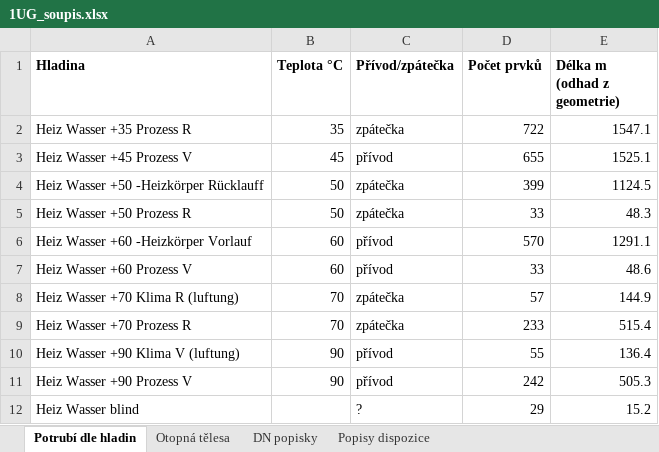
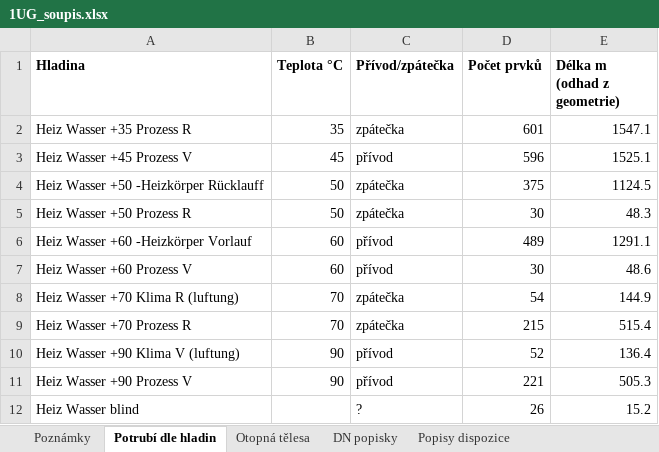
Before and after one commit to babulakmarek-cloud/Marek-1, an Excel workbook: vystupy/1UG_soupis.xlsx, sheet Potrubí dle hladin, drawn as a sheet; values as stored, in another font and other column widths than the file's, no borders; the diff names each change by its address in the sheet, - before the commit and + after, or states it on an @@ line.

```diff
--- a/vystupy/1UG_soupis.xlsx (sheet Potrubí dle hladin)
+++ b/vystupy/1UG_soupis.xlsx (sheet Potrubí dle hladin)
+sheet tab: Poznámky
-D2 (Počet prvků): 722
+D2 (Počet prvků): 601
-D3 (Počet prvků): 655
+D3 (Počet prvků): 596
-D4 (Počet prvků): 399
+D4 (Počet prvků): 375
-D5 (Počet prvků): 33
+D5 (Počet prvků): 30
-D6 (Počet prvků): 570
+D6 (Počet prvků): 489
-D7 (Počet prvků): 33
+D7 (Počet prvků): 30
-D8 (Počet prvků): 57
+D8 (Počet prvků): 54
-D9 (Počet prvků): 233
+D9 (Počet prvků): 215
-D10 (Počet prvků): 55
+D10 (Počet prvků): 52
-D11 (Počet prvků): 242
+D11 (Počet prvků): 221
-D12 (Počet prvků): 29
+D12 (Počet prvků): 26
```
Also changed, not shown: vystupy/3OG_soupis.xlsx, vystupy/4OG_soupis.xlsx, 7 other files.
